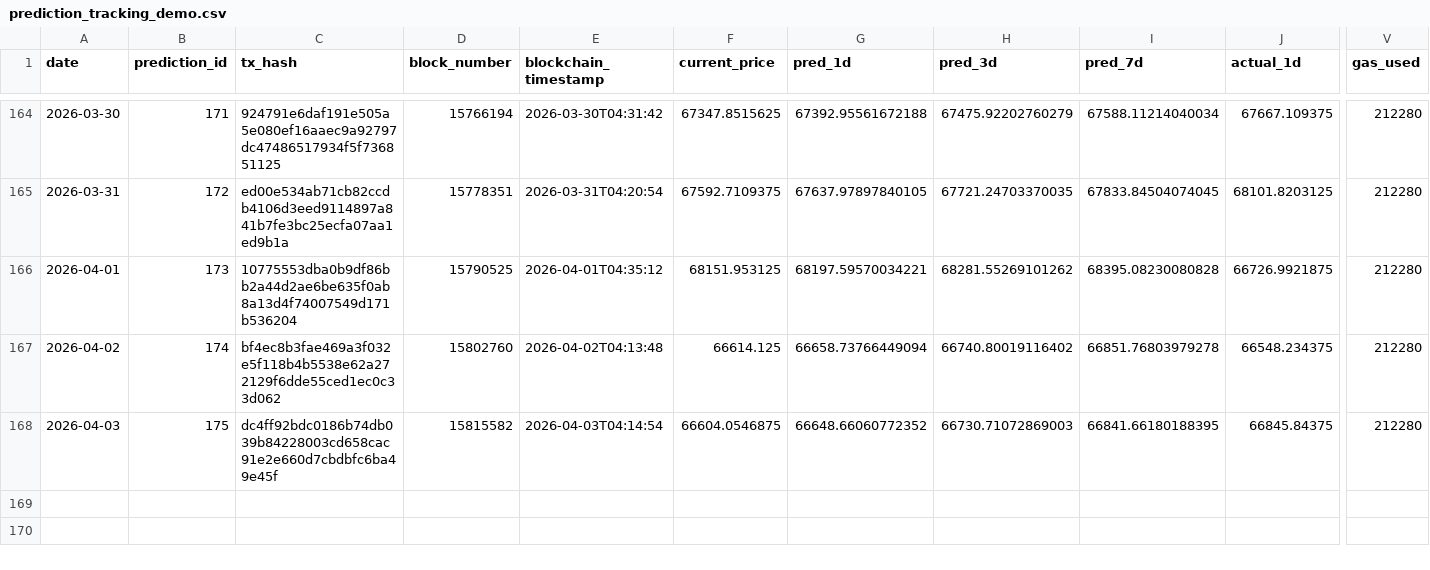
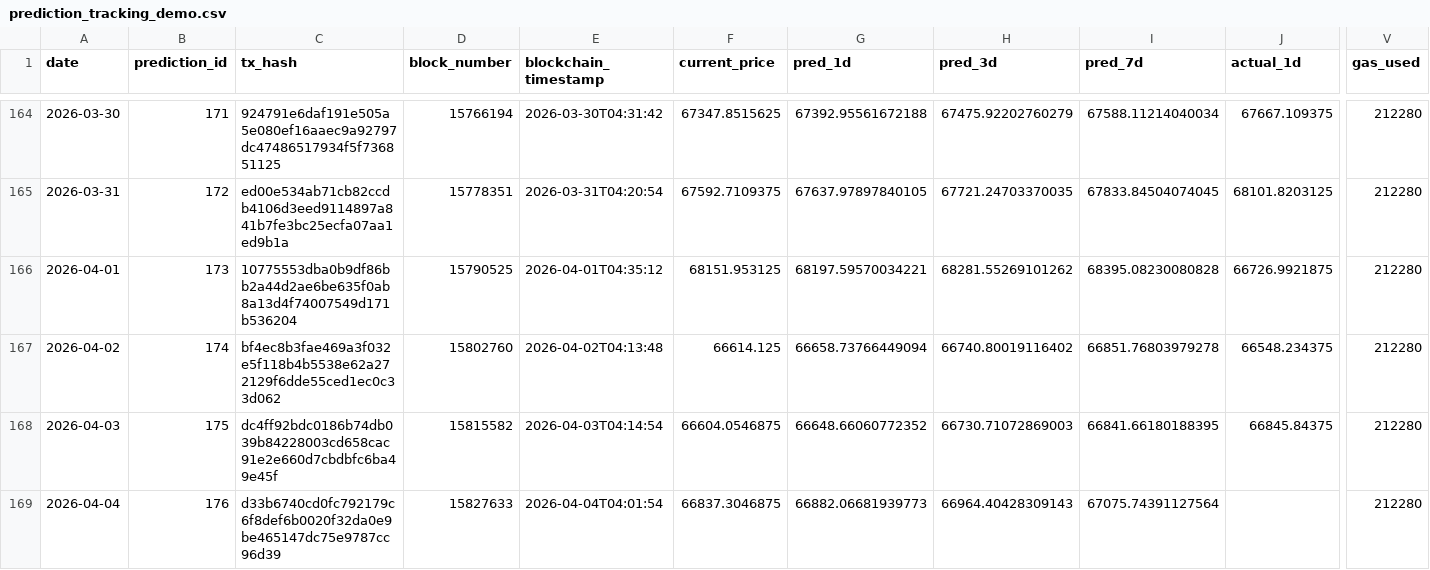
Before and after one commit to ying-jeanne/capstone_msba, a CSV file: data/blockchain/prediction_tracking_demo.csv, drawn as a sheet; only a part is shown, gaps mark what is left out; rows hold the shown columns only; the diff names each change by its address in the sheet, - before the commit and + after, or states it on an @@ line.

```diff
--- a/data/blockchain/prediction_tracking_demo.csv
+++ b/data/blockchain/prediction_tracking_demo.csv
+row 169: 2026-04-04 | 176 | d33b6740cd0fc792179c6f8def6b0020f32da0e9be465147dc75e9787cc96d39 | 15827633 | 2026-04-04T04:01:54 | 66837.3046875 | 66882.06681939773 | 66964.40428309143 | 67075.74391127564 |  | 212280
```
Also changed, not shown: data/blockchain/prediction_tracking.csv, data/predictions/daily_predictions.csv.
